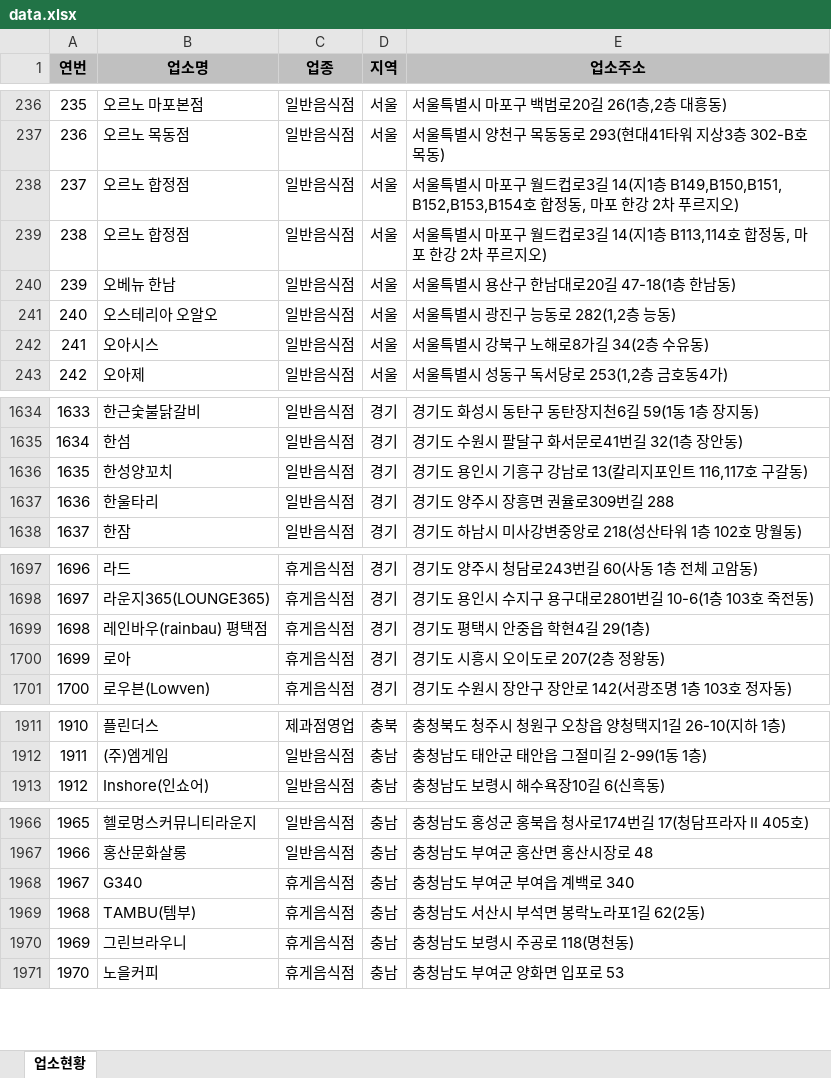
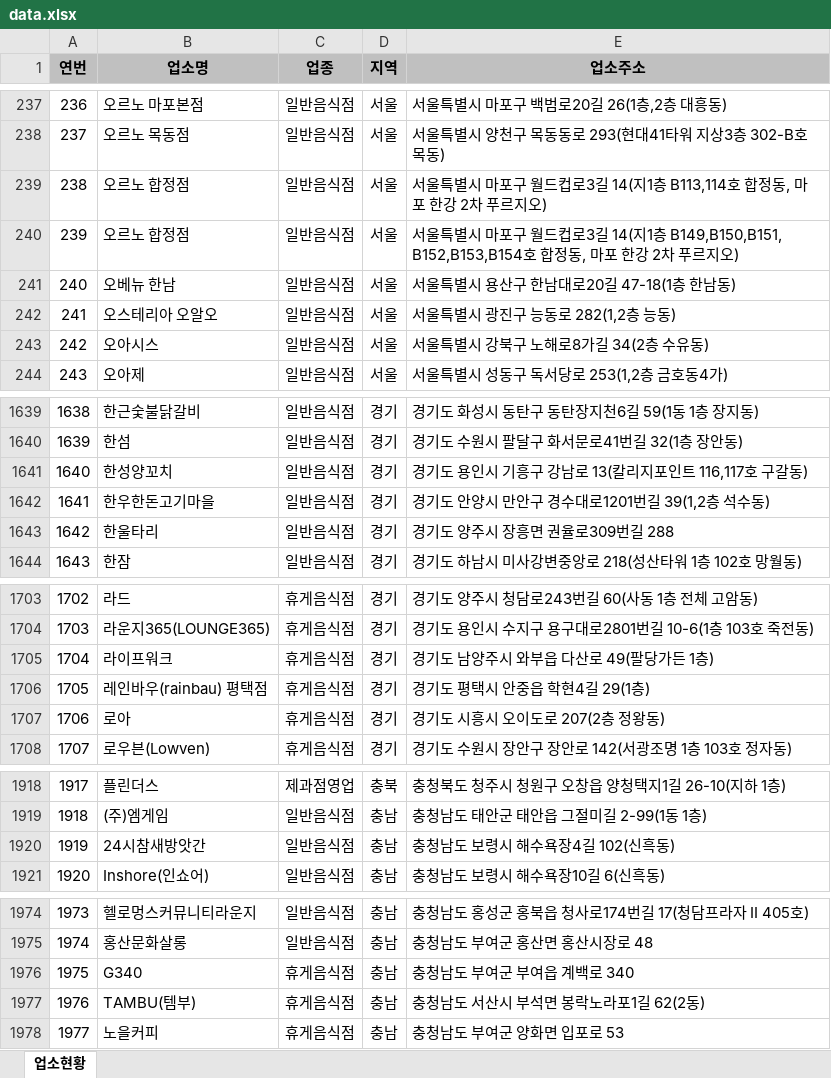
Before and after one commit to mumuabba/mumu_search, an Excel workbook: data.xlsx, sheet 업소현황, drawn as a sheet; only a part is shown, gaps mark what is left out; values as stored, in another font and other column widths than the file's, no borders; removed rows and columns are numbered as before the commit, all else as after; the diff covers the shown part only; the diff names each change by its address in the sheet, - before the commit and + after, or states it on an @@ line.

```diff
--- a/data.xlsx (sheet 업소현황)
+++ b/data.xlsx (sheet 업소현황)
@@ column A (연번) renumbered between rows 90 and 2663 @@
@@ row 238 moved to row 240: 239 @@
+row 1642: 1641 | 한우한돈고기마을 | 일반음식점 | 경기 | 경기도 안양시 만안구 경수대로1201번길 39(1,2층 석수동)
+row 1705: 1704 | 라이프워크 | 휴게음식점 | 경기 | 경기도 남양주시 와부읍 다산로 49(팔당가든 1층)
+row 1920: 1919 | 24시참새방앗간 | 일반음식점 | 충남 | 충청남도 보령시 해수욕장4길 102(신흑동)
-row 1970: 1969 | 그린브라우니 | 휴게음식점 | 충남 | 충청남도 보령시 주공로 118(명천동)
```
Also changed, not shown: 10 added rows, 4 removed rows and 3 moved rows elsewhere in this sheet, 2 other files.
